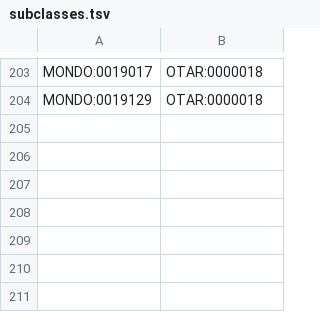
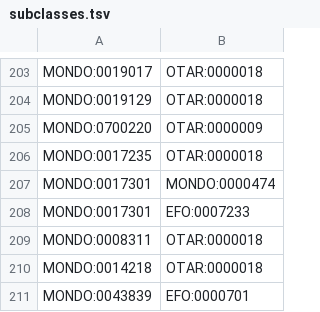
Before and after one commit to EBISPOT/otar_profiler, a TSV file: templates/subclasses.tsv, drawn as a sheet; only a part is shown, gaps mark what is left out; the diff names each change by its address in the sheet, - before the commit and + after, or states it on an @@ line.

Commit message:
Updated subclasses template

```diff
--- a/templates/subclasses.tsv
+++ b/templates/subclasses.tsv
+row 205: MONDO:0700220 | OTAR:0000009
+row 206: MONDO:0017235 | OTAR:0000018
+row 207: MONDO:0017301 | MONDO:0000474
+row 208: MONDO:0017301 | EFO:0007233
+row 209: MONDO:0008311 | OTAR:0000018
+row 210: MONDO:0014218 | OTAR:0000018
+row 211: MONDO:0043839 | EFO:0000701
```
Also changed, not shown: 1 other file.
